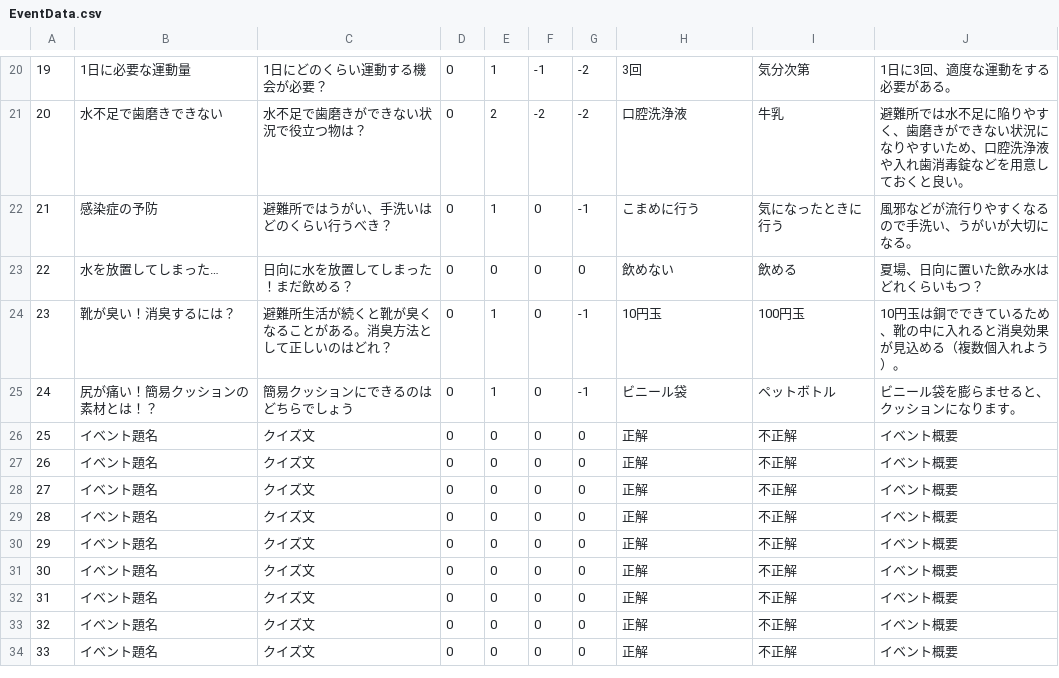
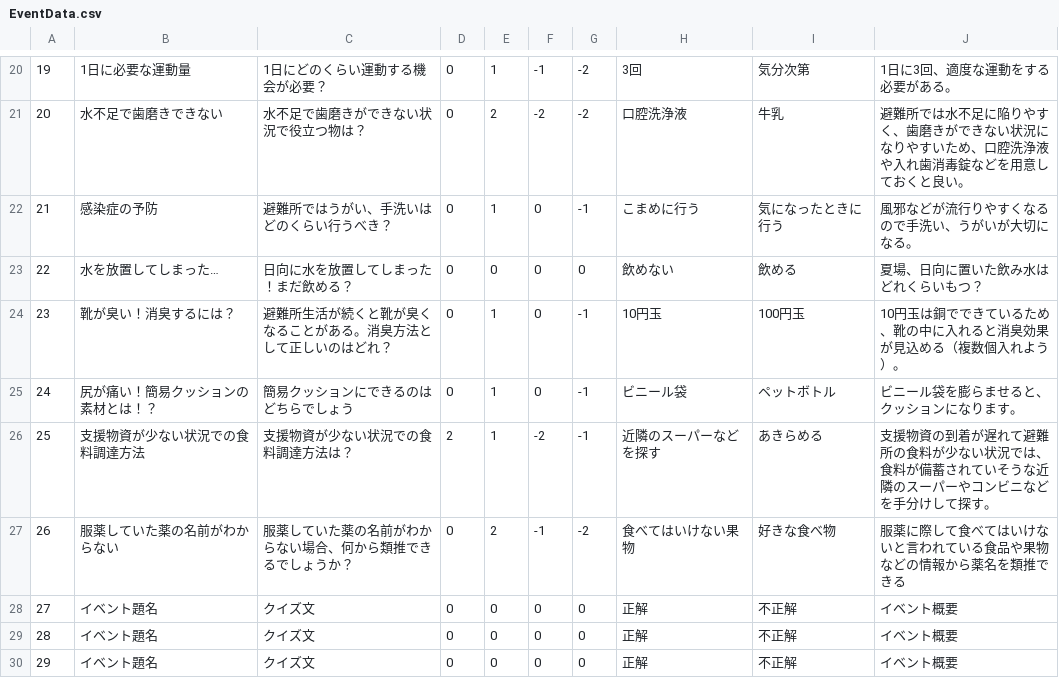
Before and after one commit to CSTmatsunolab/EvaApp, a CSV file: Assets/Resources/EventData.csv, drawn as a sheet; only a part is shown, gaps mark what is left out; the shorter side is filled out with more unchanged rows.

Commit message:
イベント作成
Scenario25
支援物資が少ない状況での食料調達方法
Scenario26
服薬していた薬の名前がわからない

```diff
--- a/Assets/Resources/EventData.csv
+++ b/Assets/Resources/EventData.csv
@@ -25,4 +25,4 @@
 24,尻が痛い！簡易クッションの素材とは！？,簡易クッションにできるのはどちらでしょう,0,1,0,-1,ビニール袋,ペットボトル,ビニール袋を膨らませると、クッションになります。
-25,イベント題名,クイズ文,0,0,0,0,正解,不正解,イベント概要
-26,イベント題名,クイズ文,0,0,0,0,正解,不正解,イベント概要
+25,支援物資が少ない状況での食料調達方法,支援物資が少ない状況での食料調達方法は？,2,1,-2,-1,近隣のスーパーなどを探す,あきらめる,支援物資の到着が遅れて避難所の食料が少ない状況では、食料が備蓄されていそうな近隣のスーパーやコンビニなどを手分けして探す。
+26,服薬していた薬の名前がわからない,服薬していた薬の名前がわからない場合、何から類推できるでしょうか？,0,2,-1,-2,食べてはいけない果物,好きな食べ物,服薬に際して食べてはいけないと言われている食品や果物などの情報から薬名を類推できる
 27,イベント題名,クイズ文,0,0,0,0,正解,不正解,イベント概要
```
Also changed, not shown: Assets/Resources/EventResult.csv, Assets/Resources/PlayerData.csv, 30 other files.
